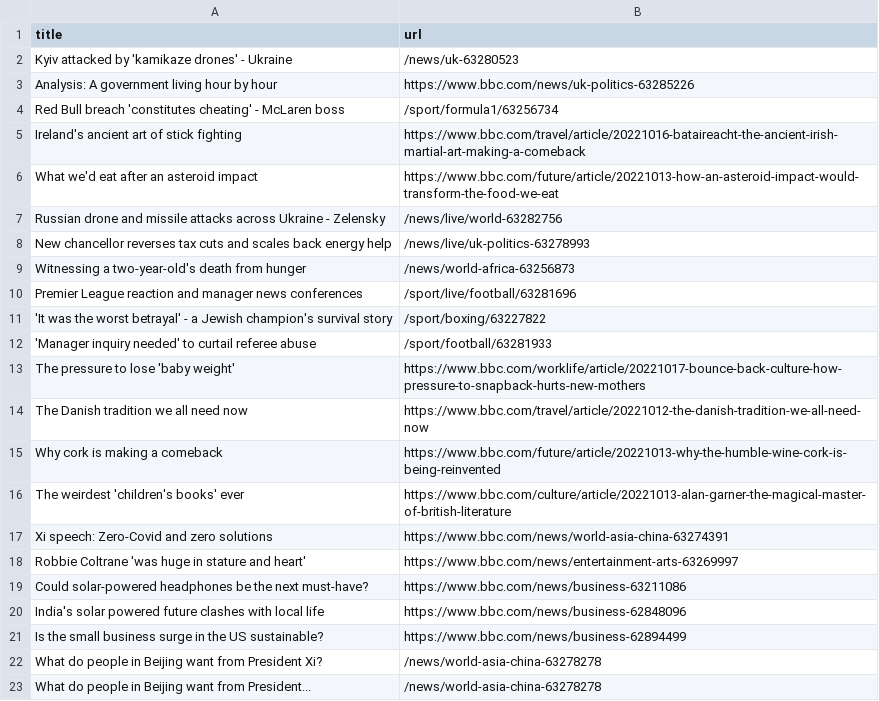
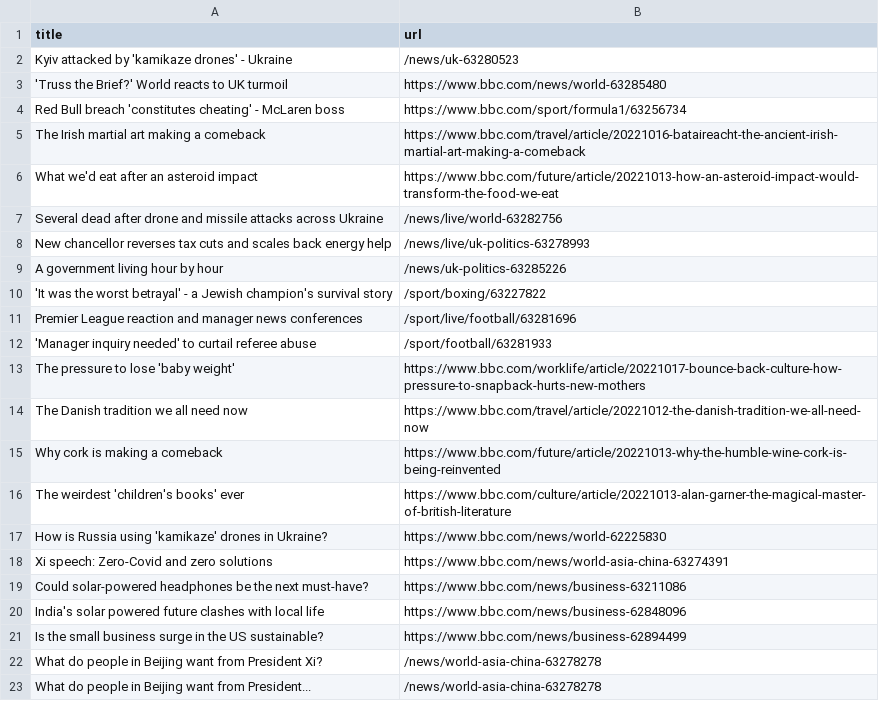
Before and after one commit to AyukaAK/automatic-scraper-bbc, a CSV file: bbc.csv, drawn as a sheet; only a part is shown.

```diff
--- a/bbc.csv
+++ b/bbc.csv
@@ -2,11 +2,11 @@ title,url
 Kyiv attacked by 'kamikaze drones' - Ukraine,/news/uk-63280523
-Analysis: A government living hour by hour,https://www.bbc.com/news/uk-politics-63285226
-Red Bull breach 'constitutes cheating' - McLaren boss,/sport/formula1/63256734
-Ireland's ancient art of stick fighting,https://www.bbc.com/travel/article/20221016-bataireacht-the-ancient-irish-martial-art-making-a-comeback
+'Truss the Brief?' World reacts to UK turmoil,https://www.bbc.com/news/world-63285480
+Red Bull breach 'constitutes cheating' - McLaren boss,https://www.bbc.com/sport/formula1/63256734
+The Irish martial art making a comeback,https://www.bbc.com/travel/article/20221016-bataireacht-the-ancient-irish-martial-art-making-a-comeback
 What we'd eat after an asteroid impact,https://www.bbc.com/future/article/20221013-how-an-asteroid-impact-would-transform-the-food-we-eat
-Russian drone and missile attacks across Ukraine - Zelensky,/news/live/world-63282756
+Several dead after drone and missile attacks across Ukraine,/news/live/world-63282756
 New chancellor reverses tax cuts and scales back energy help,/news/live/uk-politics-63278993
-Witnessing a two-year-old's death from hunger,/news/world-africa-63256873
+A government living hour by hour,/news/uk-politics-63285226
+'It was the worst betrayal' - a Jewish champion's survival story,/sport/boxing/63227822
 Premier League reaction and manager news conferences,/sport/live/football/63281696
-'It was the worst betrayal' - a Jewish champion's survival story,/sport/boxing/63227822
 'Manager inquiry needed' to curtail referee abuse,/sport/football/63281933
@@ -16,4 +16,4 @@ Why cork is making a comeback,https://www.bbc.com/future/article/20221013-why-th
 The weirdest 'children's books' ever,https://www.bbc.com/culture/article/20221013-alan-garner-the-magical-master-of-british-literature
+How is Russia using 'kamikaze' drones in Ukraine?,https://www.bbc.com/news/world-62225830
 Xi speech: Zero-Covid and zero solutions,https://www.bbc.com/news/world-asia-china-63274391
-Robbie Coltrane 'was huge in stature and heart',https://www.bbc.com/news/entertainment-arts-63269997
 Could solar-powered headphones be the next must-have?,https://www.bbc.com/news/business-63211086
```
